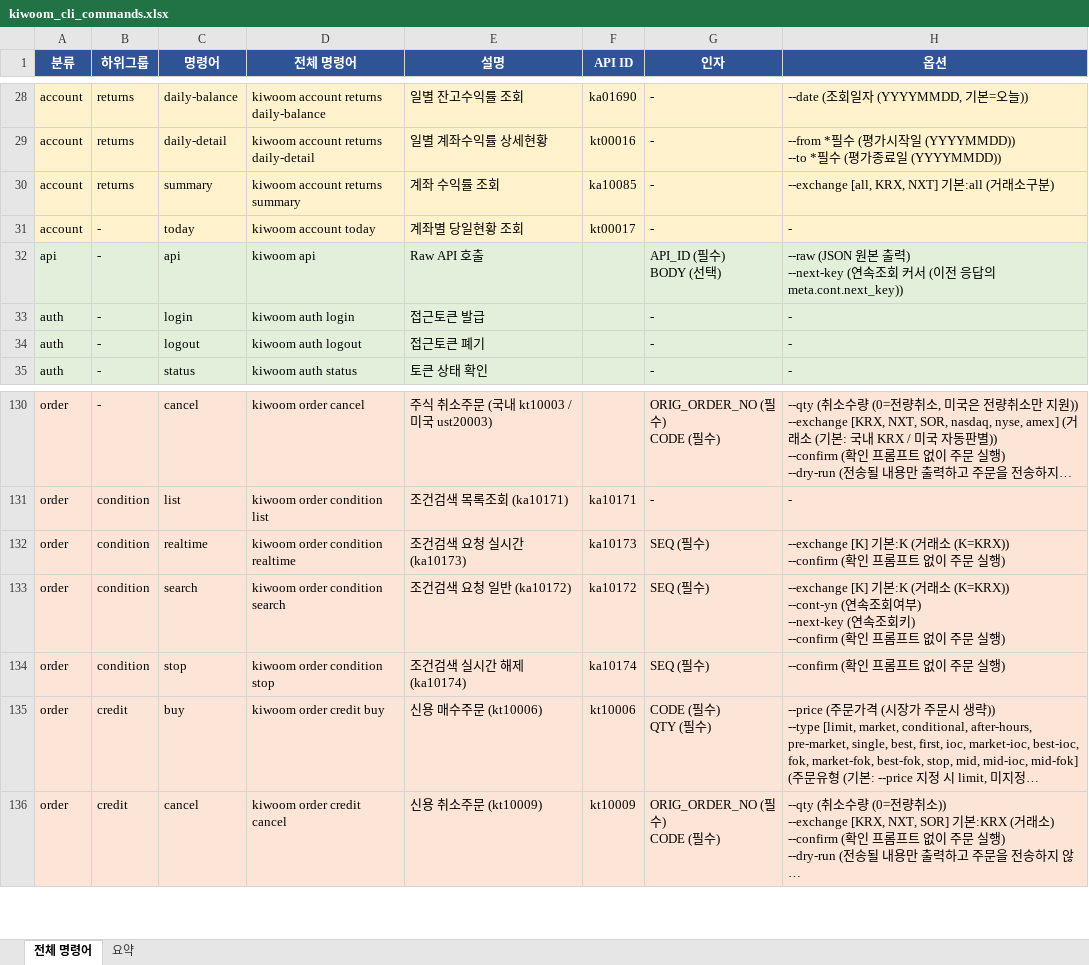
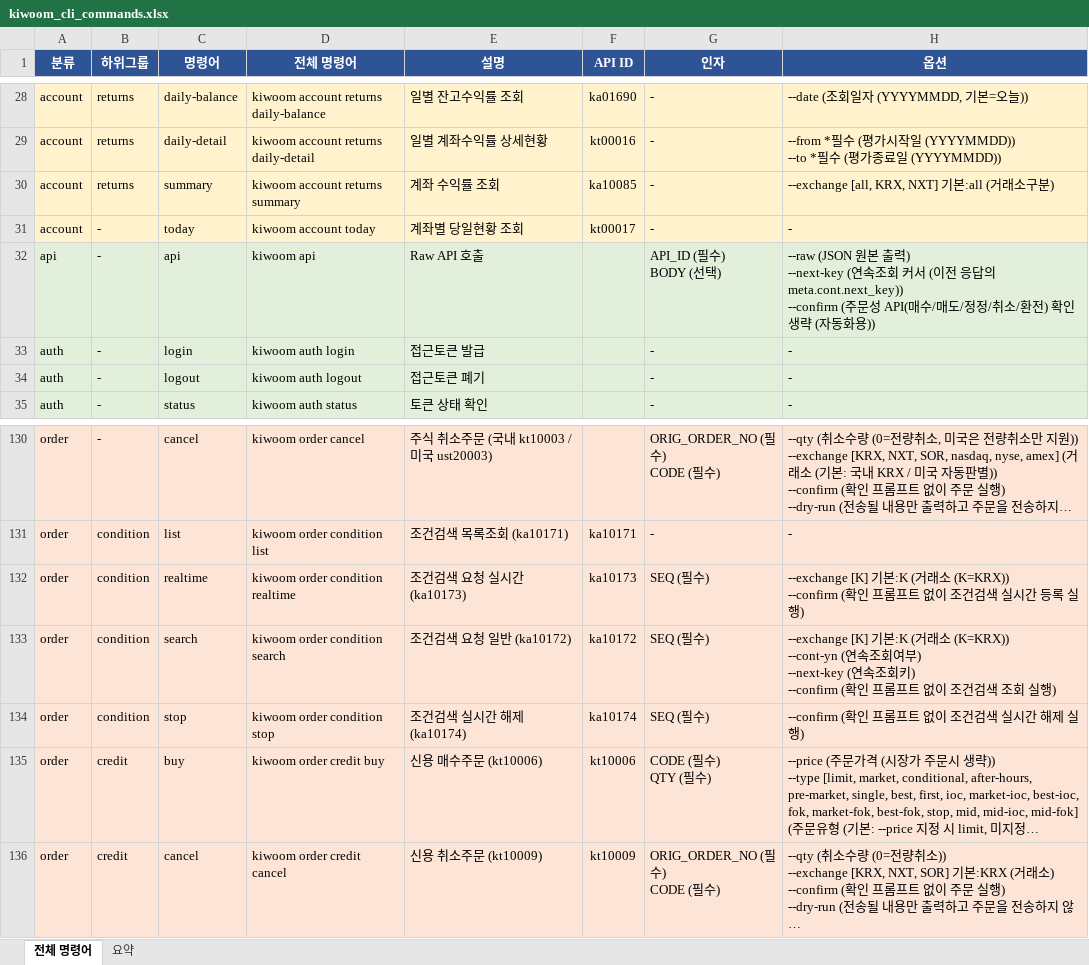
Before and after one commit to gejyn14/kiwoom-cli, an Excel workbook: kiwoom_cli_commands.xlsx, sheet 전체 명령어, drawn as a sheet; only a part is shown, gaps mark what is left out; long unchanged cells end in …; values as stored, in another font and other column widths than the file's, no borders; ↵ is a line break in a cell; the diff names each change by its address in the sheet, - before the commit and + after, or states it on an @@ line.

```diff
--- a/kiwoom_cli_commands.xlsx (sheet 전체 명령어)
+++ b/kiwoom_cli_commands.xlsx (sheet 전체 명령어)
-H32 (옵션): …답의 meta.cont.next_key))
+H32 (옵션): …답의 meta.cont.next_key)) ↵ --confirm (주문성 API(매수/매도/정정/취소/환전) 확인 생략 (자동화용))
-H132 (옵션): …없이 주문 실행)
+H132 (옵션): …없이 조건검색 실시간 등록 실행)
-H133 (옵션): …없이 주문 실행)
+H133 (옵션): …없이 조건검색 조회 실행)
-H134 (옵션): --confirm (확인 프롬프트 없이 주문 실행)
+H134 (옵션): --confirm (확인 프롬프트 없이 조건검색 실시간 해제 실행)
```
Also changed, not shown: 2 other files.
